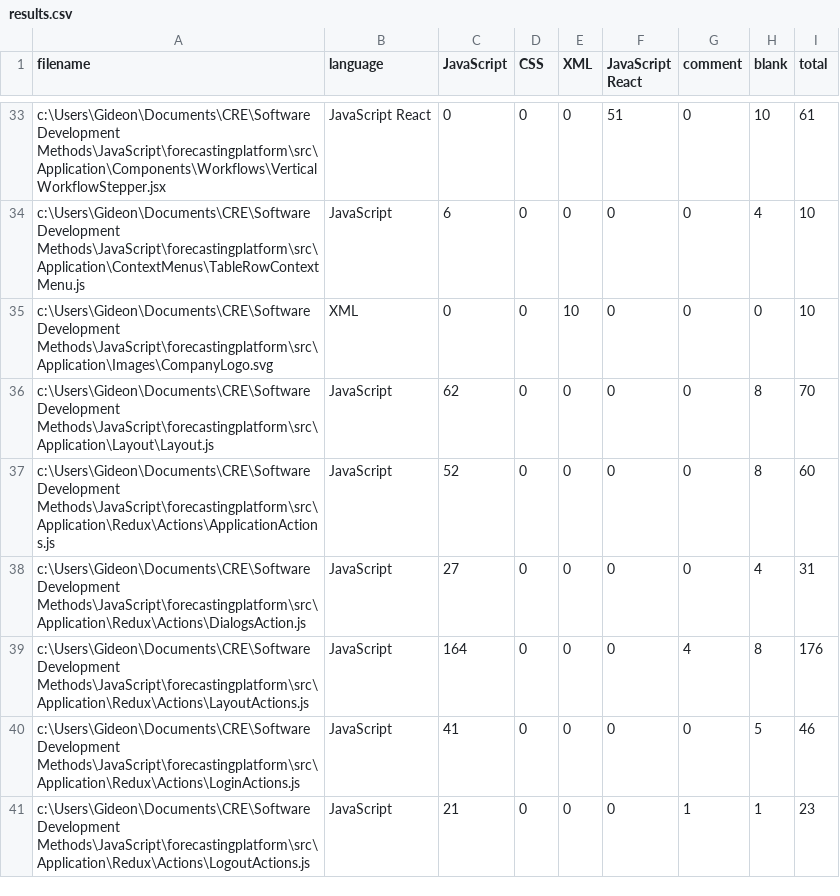
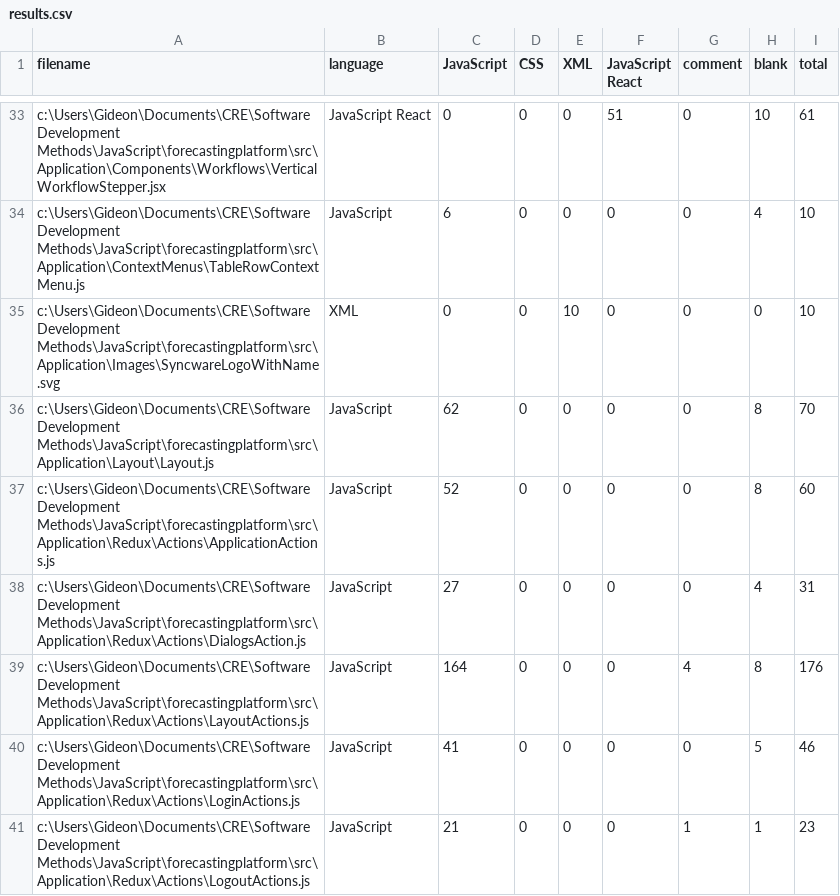
Before and after one commit to Griddex/Apex-FE, a CSV file: .VSCodeCounter/2020-10-07_11-43-07/results.csv, drawn as a sheet; only a part is shown, gaps mark what is left out.

```diff
--- a/.VSCodeCounter/2020-10-07_11-43-07/results.csv
+++ b/.VSCodeCounter/2020-10-07_11-43-07/results.csv
@@ -34,3 +34,3 @@
 "c:\Users\Gideon\Documents\CRE\Software Development Methods\JavaScript\forecastingplatform\src\Application\ContextMenus\TableRowContextMenu.js", "JavaScript", 6, 0, 0, 0, 0, 4, 10
-"c:\Users\Gideon\Documents\CRE\Software Development Methods\JavaScript\forecastingplatform\src\Application\Images\CompanyLogo.svg", "XML", 0, 0, 10, 0, 0, 0, 10
+"c:\Users\Gideon\Documents\CRE\Software Development Methods\JavaScript\forecastingplatform\src\Application\Images\SyncwareLogoWithName.svg", "XML", 0, 0, 10, 0, 0, 0, 10
 "c:\Users\Gideon\Documents\CRE\Software Development Methods\JavaScript\forecastingplatform\src\Application\Layout\Layout.js", "JavaScript", 62, 0, 0, 0, 0, 8, 70
```
Also changed, not shown: .VSCodeCounter/2021-02-13_11-57-11/results.csv, .VSCodeCounter/results.csv, 19 other files.
